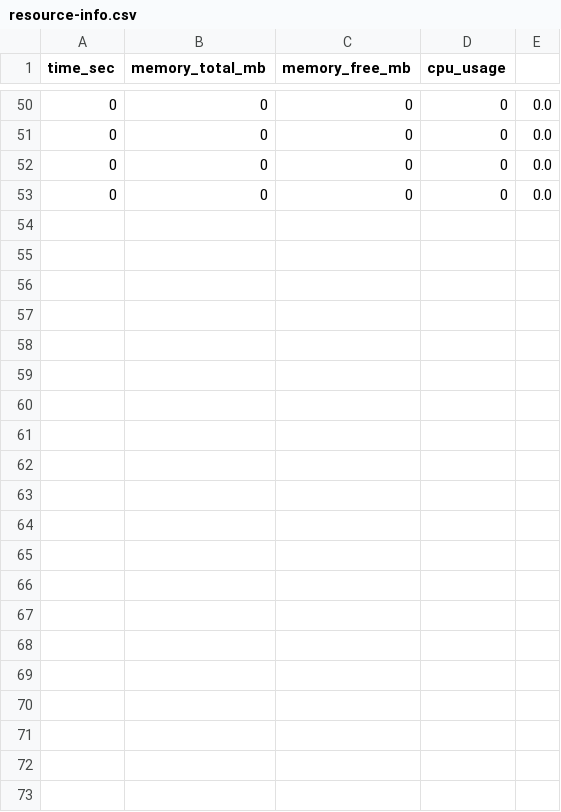
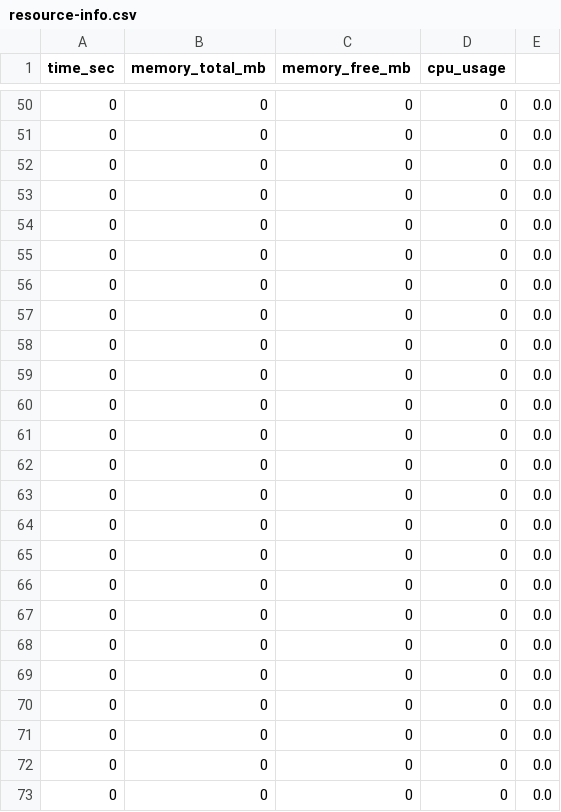
Before and after one commit to Hack-Hut/raptor-client-backup, a CSV file: logs/resource-info.csv, drawn as a sheet; only a part is shown, gaps mark what is left out; the diff names each change by its address in the sheet, - before the commit and + after, or states it on an @@ line.

```diff
--- a/logs/resource-info.csv
+++ b/logs/resource-info.csv
+row 54: 0 | 0 | 0 | 0 | 0.0
+row 55: 0 | 0 | 0 | 0 | 0.0
+row 56: 0 | 0 | 0 | 0 | 0.0
+row 57: 0 | 0 | 0 | 0 | 0.0
+row 58: 0 | 0 | 0 | 0 | 0.0
+row 59: 0 | 0 | 0 | 0 | 0.0
+row 60: 0 | 0 | 0 | 0 | 0.0
+row 61: 0 | 0 | 0 | 0 | 0.0
+row 62: 0 | 0 | 0 | 0 | 0.0
+row 63: 0 | 0 | 0 | 0 | 0.0
+row 64: 0 | 0 | 0 | 0 | 0.0
+row 65: 0 | 0 | 0 | 0 | 0.0
+row 66: 0 | 0 | 0 | 0 | 0.0
+row 67: 0 | 0 | 0 | 0 | 0.0
+row 68: 0 | 0 | 0 | 0 | 0.0
+row 69: 0 | 0 | 0 | 0 | 0.0
+row 70: 0 | 0 | 0 | 0 | 0.0
+row 71: 0 | 0 | 0 | 0 | 0.0
+row 72: 0 | 0 | 0 | 0 | 0.0
+row 73: 0 | 0 | 0 | 0 | 0.0
```
Also changed, not shown: 51 other files.
